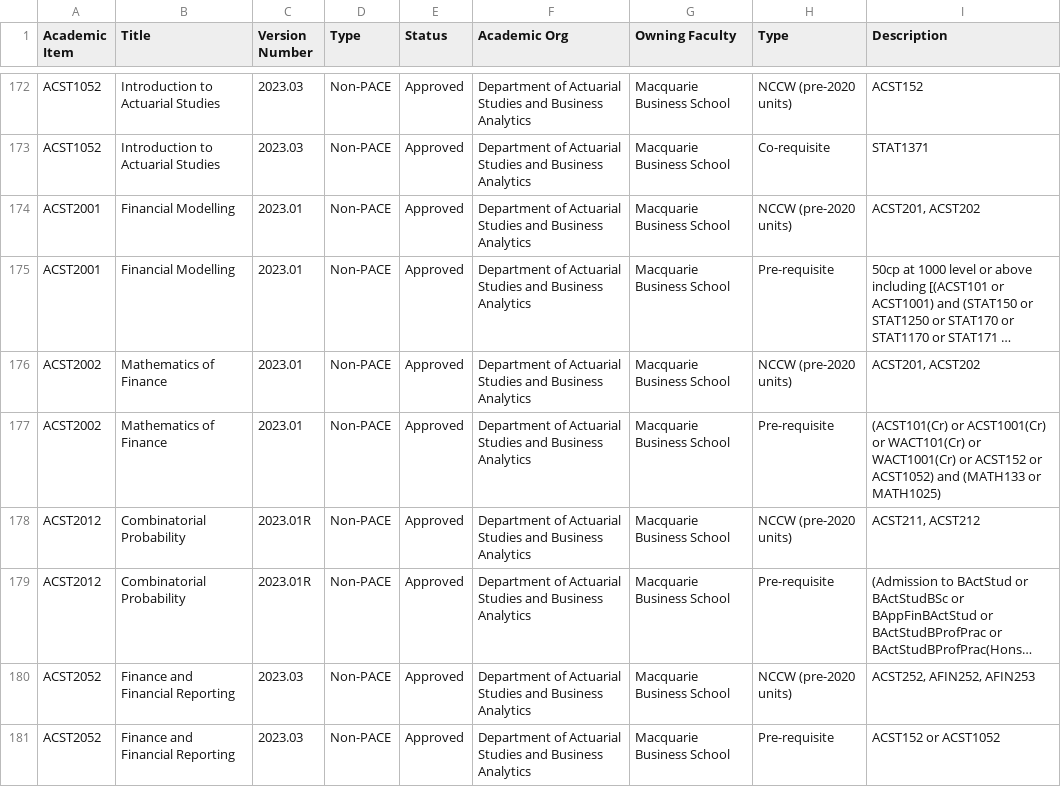
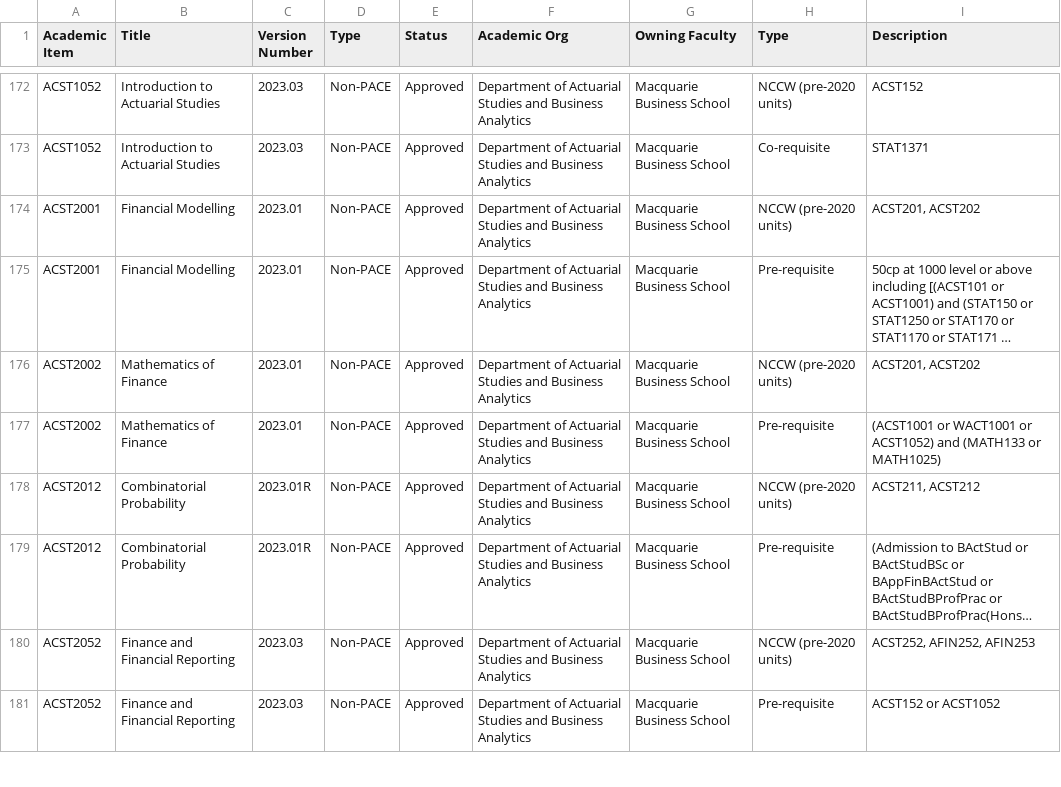
Before and after one commit to Xam-N/Thesis_Project, a CSV file: unitRequirements.csv, drawn as a sheet; only a part is shown, gaps mark what is left out; long unchanged cells end in …; the diff covers the shown part only; the diff names each change by its address in the sheet, - before the commit and + after, or states it on an @@ line.

```diff
--- a/unitRequirements.csv
+++ b/unitRequirements.csv
-I177 (Description): (ACST101(Cr) or ACST1001(Cr) or WACT101(Cr) or WACT1001(Cr) or ACST152 or ACST1052)…
+I177 (Description): (ACST1001 or WACT1001 or ACST1052)…
```
Also changed, not shown: 4 edited cells elsewhere in this file, matrix.csv, preReqMatrix.csv, 9 other files.
